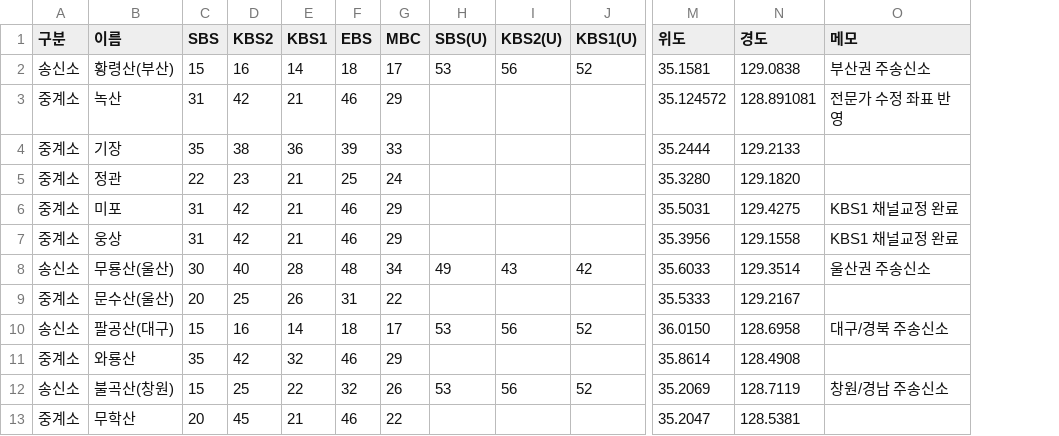
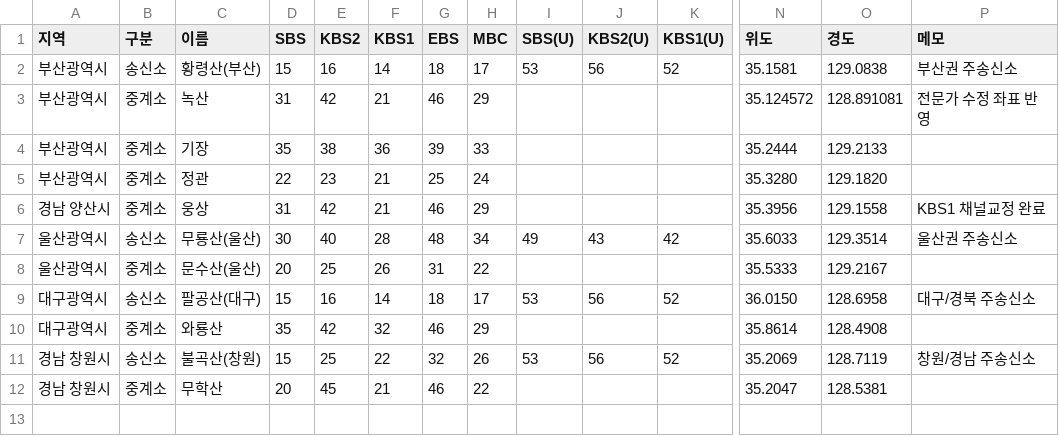
Before and after one commit to fungga2809-alt/my-broadcast-map, a CSV file: stations.csv, drawn as a sheet; only a part is shown, gaps mark what is left out; removed rows and columns are numbered as before the commit, all else as after; rows hold the shown columns only; the diff names each change by its address in the sheet, - before the commit and + after, or states it on an @@ line.

Commit message:
Update stations.csv

```diff
--- a/stations.csv
+++ b/stations.csv
+column A (지역), rows 2-12: 부산광역시 | 부산광역시 | 부산광역시 | 부산광역시 | 경남 양산시 | 울산광역시 | 울산광역시 | 대구광역시 | 대구광역시 | 경남 창원시 | 경남 창원시
-row 6: 중계소 | 미포 | 31 | 42 | 21 | 46 | 29 |  |  |  | 35.5031 | 129.4275 | KBS1 채널교정 완료
```
